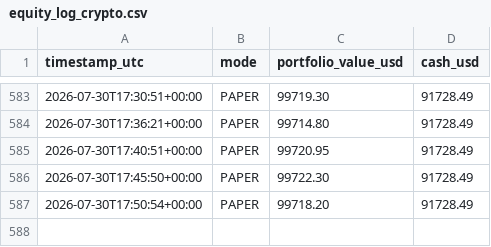
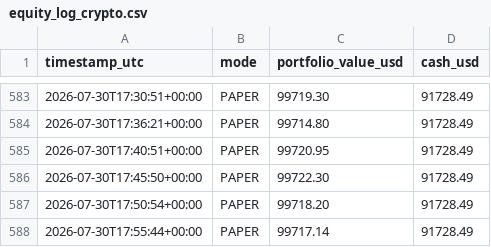
Before and after one commit to HarringtonEthan/InvestingBot, a CSV file: logs/equity_log_crypto.csv, drawn as a sheet; only a part is shown, gaps mark what is left out; the diff names each change by its address in the sheet, - before the commit and + after, or states it on an @@ line.

Commit message:
Log crypto trading run 2026-07-30T17:55:44Z

```diff
--- a/logs/equity_log_crypto.csv
+++ b/logs/equity_log_crypto.csv
+row 588: 2026-07-30T17:55:44+00:00 | PAPER | 99717.14 | 91728.49
```
